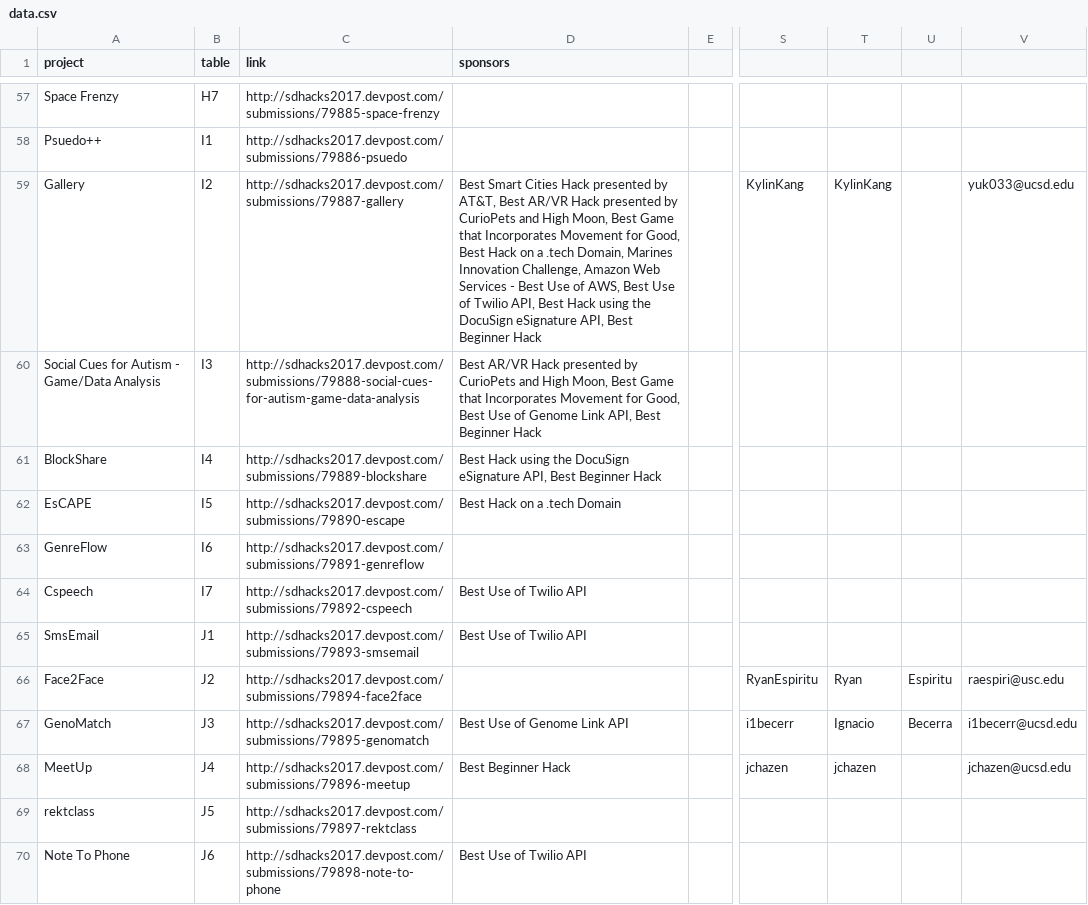
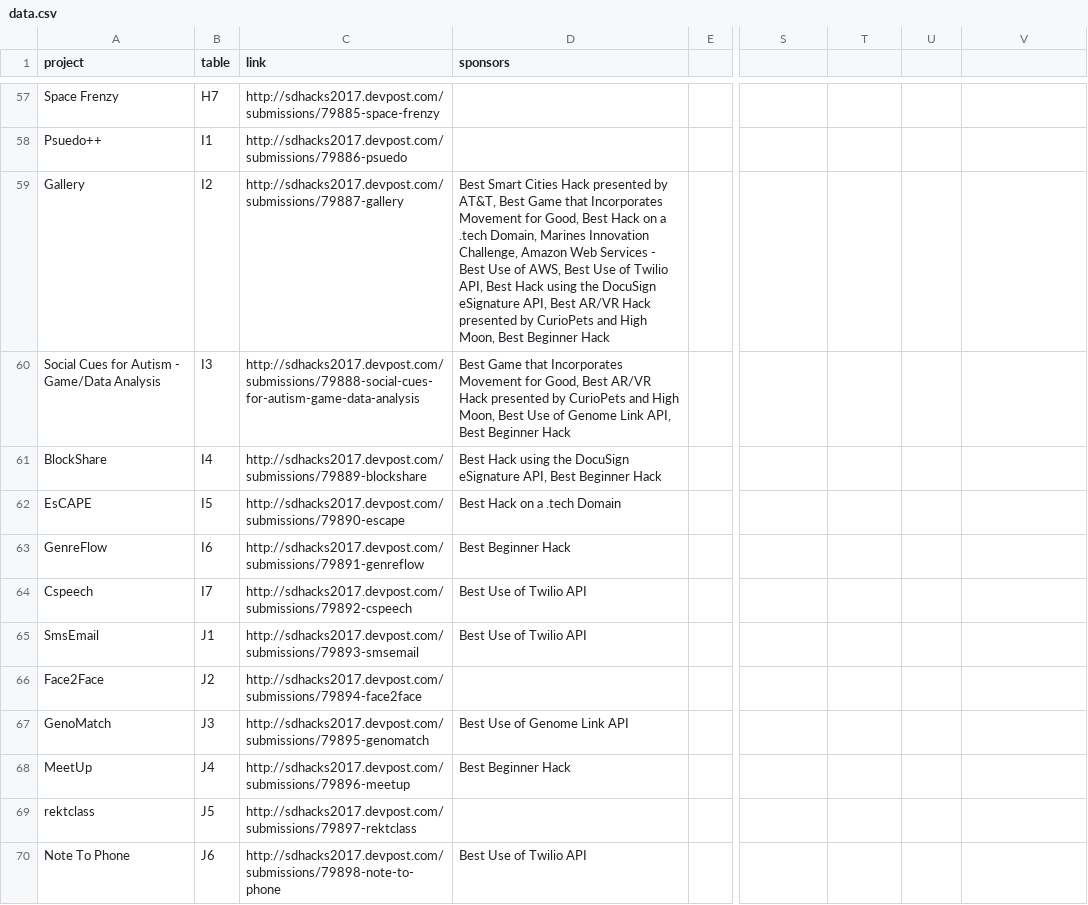
Before and after one commit to liawesomesaucer/expo, a CSV file: data/data.csv, drawn as a sheet; only a part is shown, gaps mark what is left out; the diff covers the shown part only; the diff names each change by its address in the sheet, - before the commit and + after, or states it on an @@ line.

```diff
--- a/data/data.csv
+++ b/data/data.csv
-D59 (sponsors): …AT&T, Best AR/VR Hack presented by CurioPets and High Moon, Best Game that Incorporates Movement for Good, Best Hack on a .tech Domain, Marines Innovation Challenge, Amazon Web Services - Best Use of AWS, Best Use of Twilio API, Best Hack using the DocuSign eSignature API, Best Beginner…
+D59 (sponsors): …AT&T, Best Game that Incorporates Movement for Good, Best Hack on a .tech Domain, Marines Innovation Challenge, Amazon Web Services - Best Use of AWS, Best Use of Twilio API, Best Hack using the DocuSign eSignature API, Best AR/VR Hack presented by CurioPets and High Moon, Best Beginner…
-S59: KylinKang
+S59: (empty)
-T59: KylinKang
+T59: (empty)
-V59: yuk033@ucsd.edu
+V59: (empty)
-D60 (sponsors): Best AR/VR Hack presented by CurioPets and High Moon, Best Game that Incorporates Movement for Good, Best Use…
+D60 (sponsors): Best Game that Incorporates Movement for Good, Best AR/VR Hack presented by CurioPets and High Moon, Best Use…
-D63 (sponsors): (empty)
+D63 (sponsors): Best Beginner Hack
-S66: RyanEspiritu
+S66: (empty)
-T66: Ryan
+T66: (empty)
-U66: Espiritu
+U66: (empty)
-V66: raespiri@usc.edu
+V66: (empty)
-S67: i1becerr
+S67: (empty)
-T67: Ignacio
+T67: (empty)
-U67: Becerra
+U67: (empty)
-V67: i1becerr@ucsd.edu
+V67: (empty)
-S68: jchazen
+S68: (empty)
-T68: jchazen
+T68: (empty)
-V68: jchazen@ucsd.edu
+V68: (empty)
```
Also changed, not shown: 3 added rows, 1 removed row and 53 edited cells elsewhere in this file.
